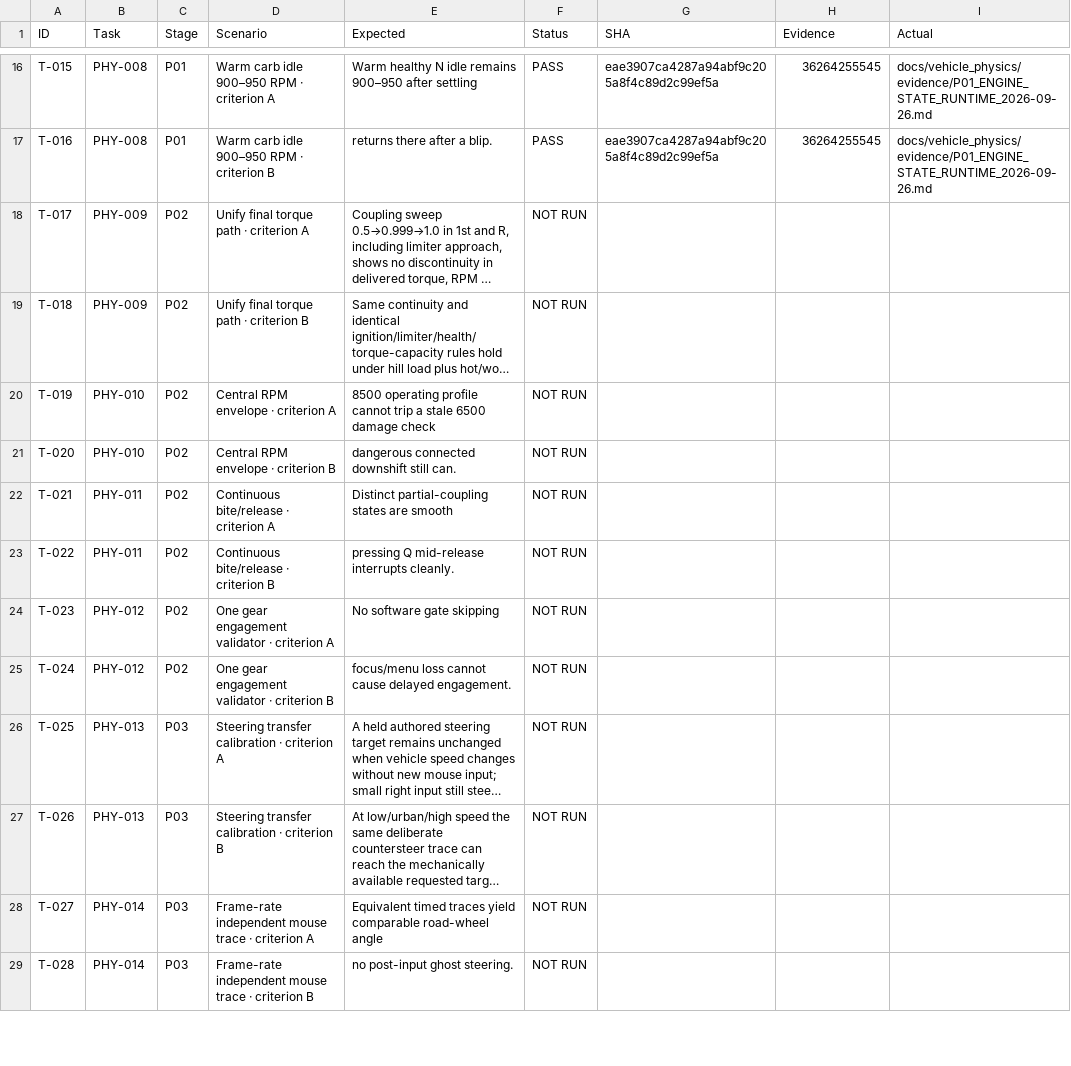
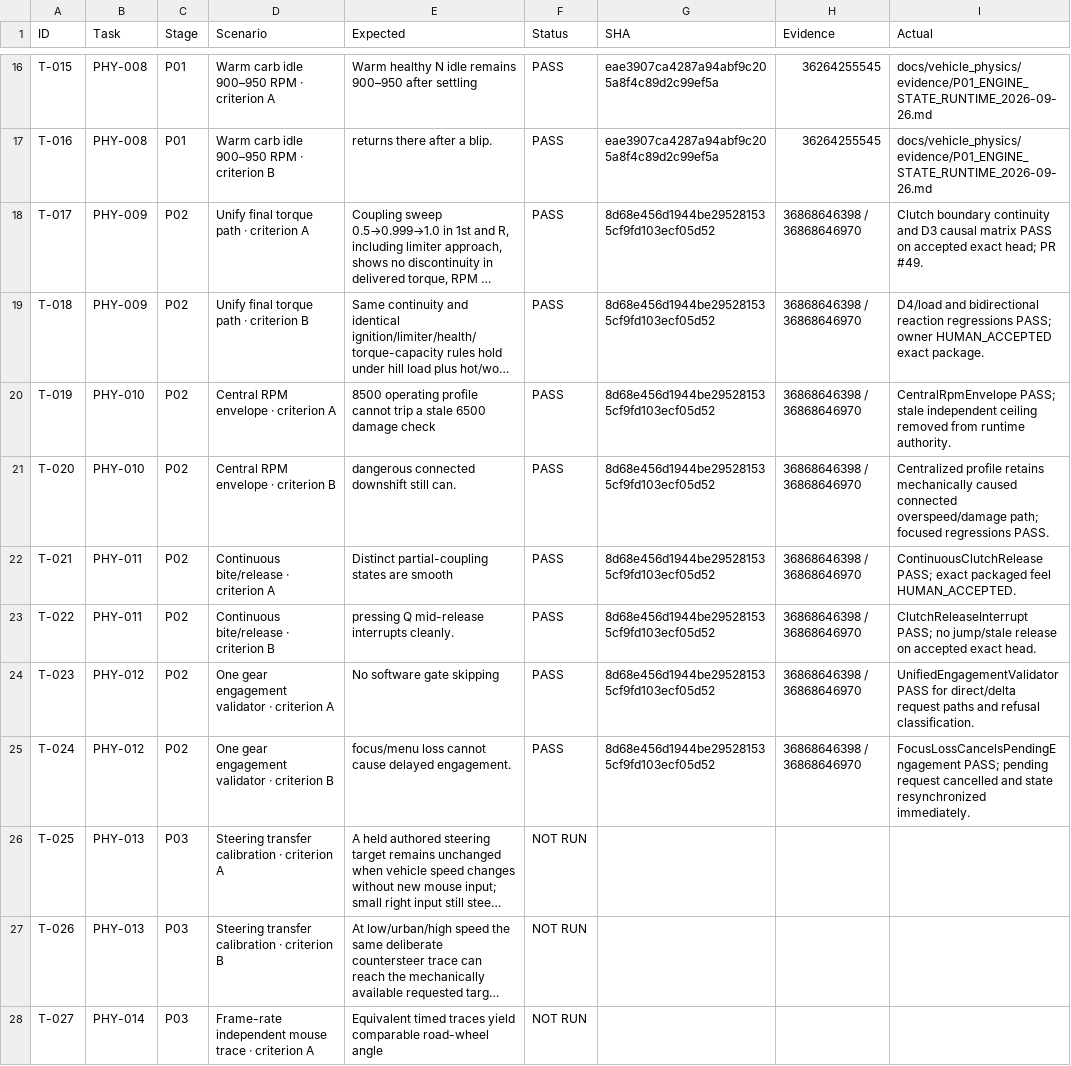
Before and after one commit to CheshirskyCat63/PINK-CAB, a CSV file: docs/vehicle_physics/TESTS.csv, drawn as a sheet; only a part is shown, gaps mark what is left out; the shorter side is filled out with more unchanged rows; long unchanged cells end in …; the diff names each change by its address in the sheet, - before the commit and + after, or states it on an @@ line.

Commit message:
CD-648 P02: terminal admin convergence (#50)
Documentation/admin-only convergence after accepted P02. Marks PHY-009..012 DONE and T-017..T-024 PASS with exact accepted runtime evidence; advances canonical execution point to P03 READY. No Source/Content/Config/runtime changes.

```diff
--- a/docs/vehicle_physics/TESTS.csv
+++ b/docs/vehicle_physics/TESTS.csv
-F18:F25 (Status): NOT RUN
+F18:F25 (Status): PASS
-G18:G25 (SHA): (empty)
+G18:G25 (SHA): 8d68e456d1944be295281535cf9fd103ecf05d52
-H18:H25 (Evidence): (empty)
+H18:H25 (Evidence): 36868646398 / 36868646970
-I18 (Actual): (empty)
+I18 (Actual): Clutch boundary continuity and D3 causal matrix PASS on accepted exact head; PR #49.
-I19 (Actual): (empty)
+I19 (Actual): D4/load and bidirectional reaction regressions PASS; owner HUMAN_ACCEPTED exact package.
-I20 (Actual): (empty)
+I20 (Actual): CentralRpmEnvelope PASS; stale independent ceiling removed from runtime authority.
-I21 (Actual): (empty)
+I21 (Actual): Centralized profile retains mechanically caused connected overspeed/damage path; focused regressions PASS.
-I22 (Actual): (empty)
+I22 (Actual): ContinuousClutchRelease PASS; exact packaged feel HUMAN_ACCEPTED.
-I23 (Actual): (empty)
+I23 (Actual): ClutchReleaseInterrupt PASS; no jump/stale release on accepted exact head.
-I24 (Actual): (empty)
+I24 (Actual): UnifiedEngagementValidator PASS for direct/delta request paths and refusal classification.
-I25 (Actual): (empty)
+I25 (Actual): FocusLossCancelsPendingEngagement PASS; pending request cancelled and state resynchronized immediately.
```
Also changed, not shown: docs/vehicle_physics/TASKS.csv, 3 other files.
